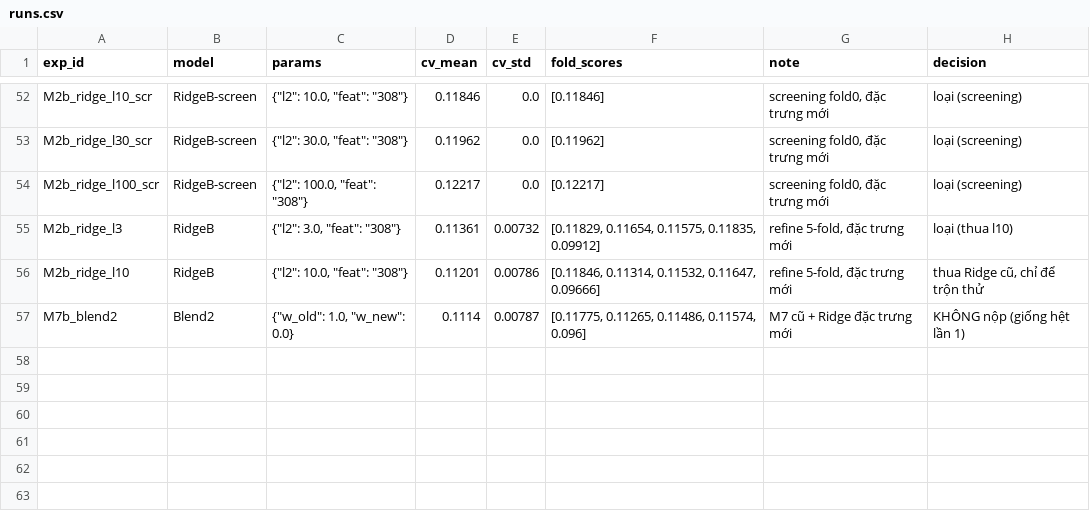
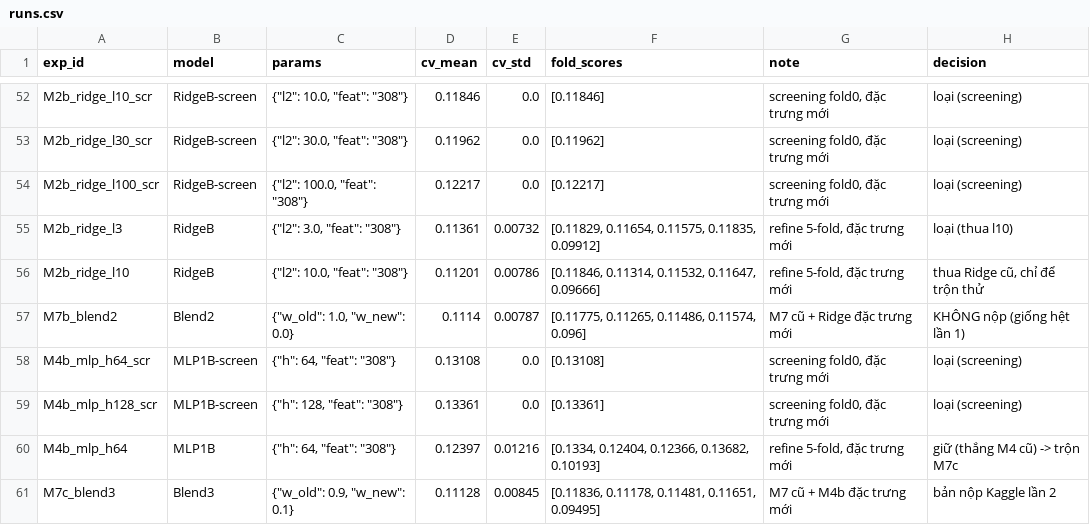
Before and after one commit to QuangMinh03042005/DeepLearningDDU1231, a CSV file: Lab02/experiments/runs.csv, drawn as a sheet; only a part is shown, gaps mark what is left out; the diff names each change by its address in the sheet, - before the commit and + after, or states it on an @@ line.

Commit message:
Lab02 vòng 3: MLP + đặc trưng mới thắng M4 cũ, ensemble M7c 0.11128

```diff
--- a/Lab02/experiments/runs.csv
+++ b/Lab02/experiments/runs.csv
+row 58: M4b_mlp_h64_scr | MLP1B-screen | {"h": 64, "feat": "308"} | 0.13108 | 0.0 | [0.13108] | screening fold0, đặc trưng mới | loại (screening)
+row 59: M4b_mlp_h128_scr | MLP1B-screen | {"h": 128, "feat": "308"} | 0.13361 | 0.0 | [0.13361] | screening fold0, đặc trưng mới | loại (screening)
+row 60: M4b_mlp_h64 | MLP1B | {"h": 64, "feat": "308"} | 0.12397 | 0.01216 | [0.1334, 0.12404, 0.12366, 0.13682, 0.10193] | refine 5-fold, đặc trưng mới | giữ (thắng M4 cũ) -> trộn M7c
+row 61: M7c_blend3 | Blend3 | {"w_old": 0.9, "w_new": 0.1} | 0.11128 | 0.00845 | [0.11836, 0.11178, 0.11481, 0.11651, 0.09495] | M7 cũ + M4b đặc trưng mới | bản nộp Kaggle lần 2
```
Also changed, not shown: 7 other files.
